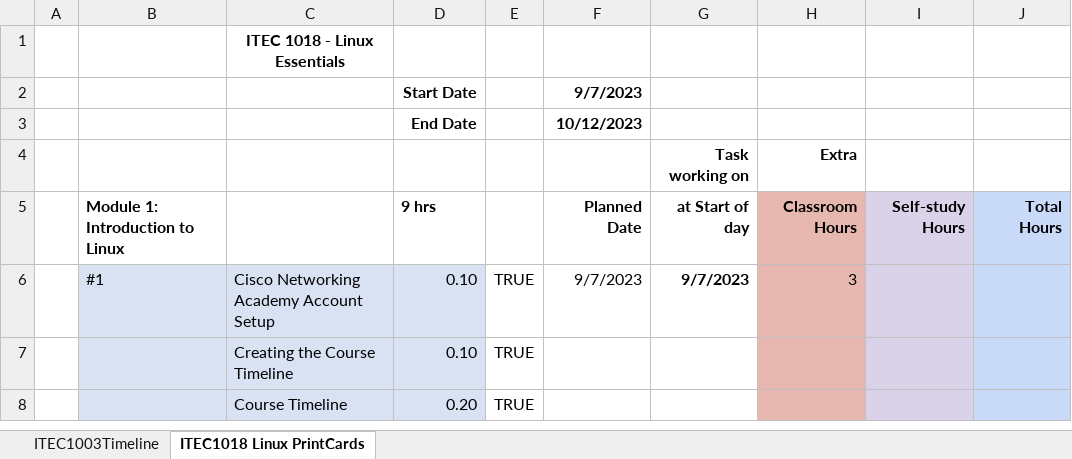
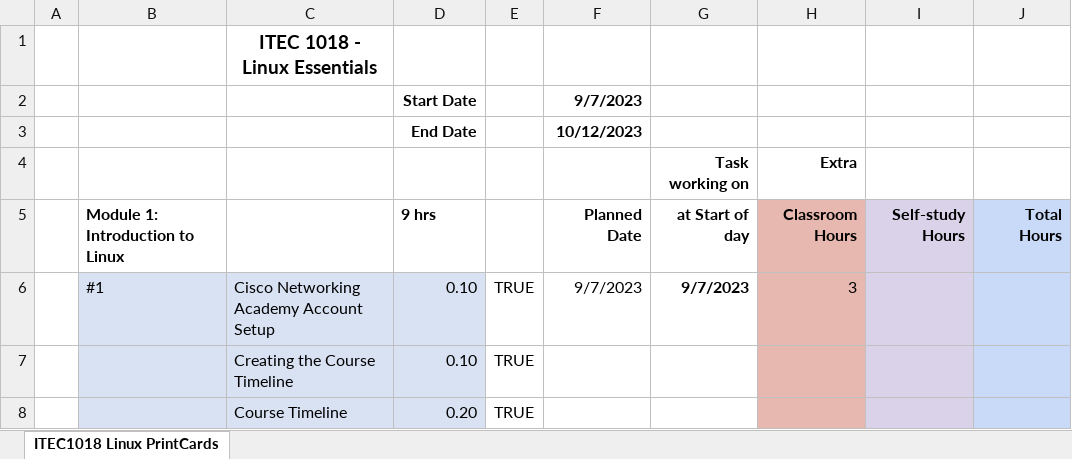
Before and after one commit to RyanLBuchanan/Cybersecurity, an Excel workbook: Courses/ITEC -1018/Timeline/Timeline_Buchanan1018.xlsx, sheet ITEC1018 Linux PrintCards, drawn as a sheet; only a part is shown; values as stored, in another font and other column widths than the file's, no borders; charts and pictures and conditional formats not drawn; the diff names each change by its address in the sheet, - before the commit and + after, or states it on an @@ line.

Commit message:
feat: Updated timeline

```diff
--- a/Courses/ITEC -1018/Timeline/Timeline_Buchanan1018.xlsx (sheet ITEC1018 Linux PrintCards)
+++ b/Courses/ITEC -1018/Timeline/Timeline_Buchanan1018.xlsx (sheet ITEC1018 Linux PrintCards)
-sheet tab: ITEC1003Timeline
@@ C1 text size: larger @@
```
Also changed, not shown: charts or pictures.
